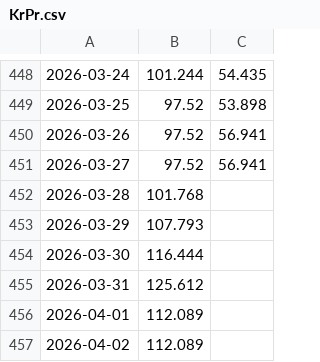
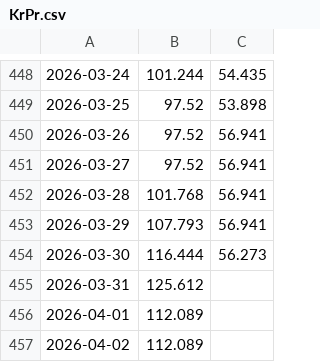
Before and after one commit to Economics-SP-V/Showroom, a CSV file: Produkte/Preise/KrPr.csv, drawn as a sheet; only a part is shown, gaps mark what is left out; the diff names each change by its address in the sheet, - before the commit and + after, or states it on an @@ line.

```diff
--- a/Produkte/Preise/KrPr.csv
+++ b/Produkte/Preise/KrPr.csv
-C452:C453: (empty)
+C452:C453: 56.941
-C454: (empty)
+C454: 56.273
```
Also changed, not shown: Produkte/Preise/Preise.csv, 2 other files.
